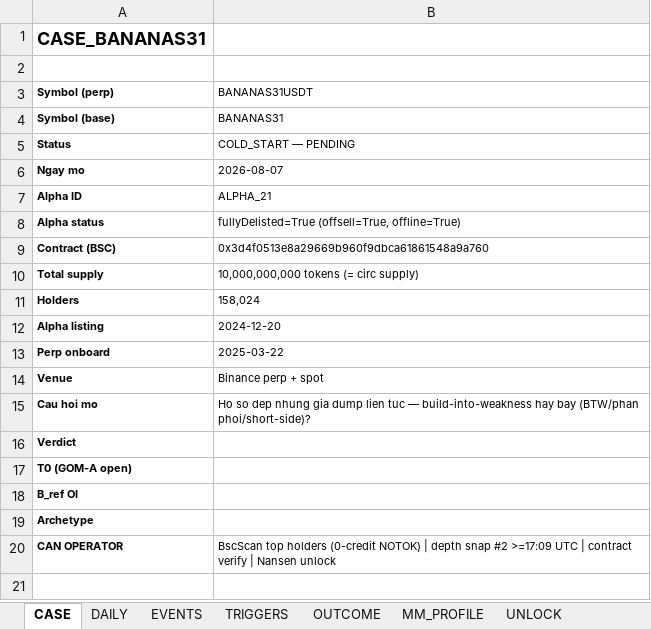
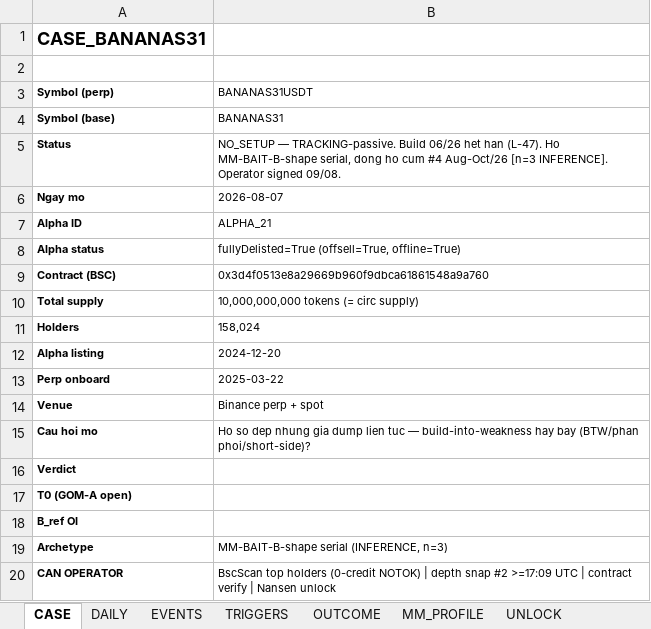
Before and after one commit to Tienbui228/whale_data, an Excel workbook: docs/case_files/CASE_BANANAS31.xlsx, sheet CASE, drawn as a sheet; values as stored, in another font and other column widths than the file's, no borders; the diff names each change by its address in the sheet, - before the commit and + after, or states it on an @@ line.

```diff
--- a/docs/case_files/CASE_BANANAS31.xlsx (sheet CASE)
+++ b/docs/case_files/CASE_BANANAS31.xlsx (sheet CASE)
-B5 (BANANAS31USDT): COLD_START — PENDING
+B5 (BANANAS31USDT): NO_SETUP — TRACKING-passive. Build 06/26 het han (L-47). Ho MM-BAIT-B-shape serial, dong ho cum #4 Aug-Oct/26 [n=3 INFERENCE]. Operator signed 09/08.
-B19 (BANANAS31USDT): (empty)
+B19 (BANANAS31USDT): MM-BAIT-B-shape serial (INFERENCE, n=3)
```
Also changed, not shown: sheet TRIGGERS, sheet OUTCOME, docs/case_files/CASE_HEI.xlsx, 3 other files.
